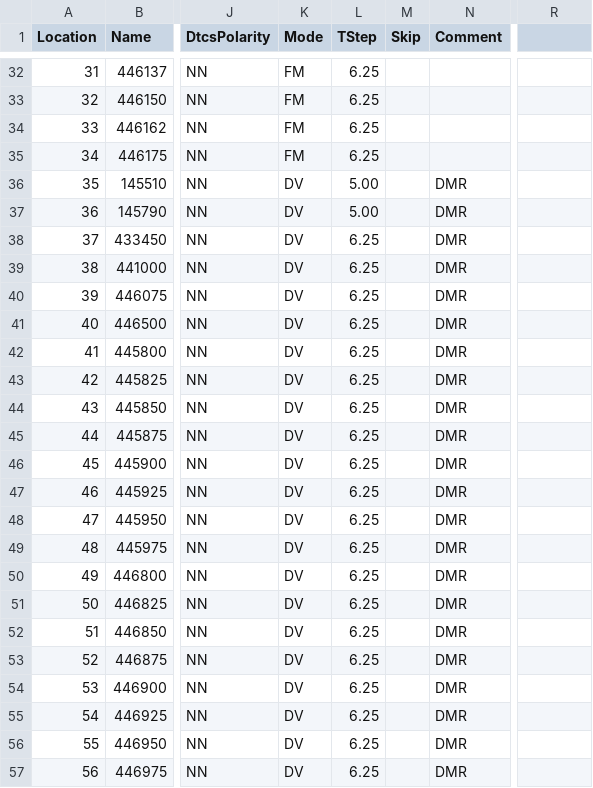
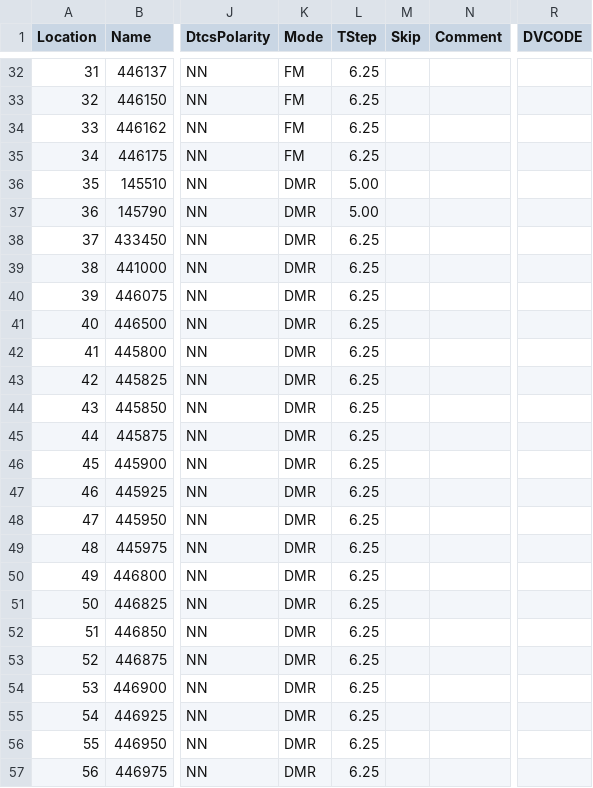
Before and after one commit to tylert/freq-lists, a CSV file: info/simplex_2m_70cm.csv, drawn as a sheet; only a part is shown, gaps mark what is left out; the diff names each change by its address in the sheet, - before the commit and + after, or states it on an @@ line.

Commit message:
Fix up the info columns for simplex too

```diff
--- a/info/simplex_2m_70cm.csv
+++ b/info/simplex_2m_70cm.csv
-R1: (empty)
+R1: DVCODE
-K36:K57 (Mode): DV
+K36:K57 (Mode): DMR
-N36:N57 (Comment): DMR
+N36:N57 (Comment): (empty)
```
